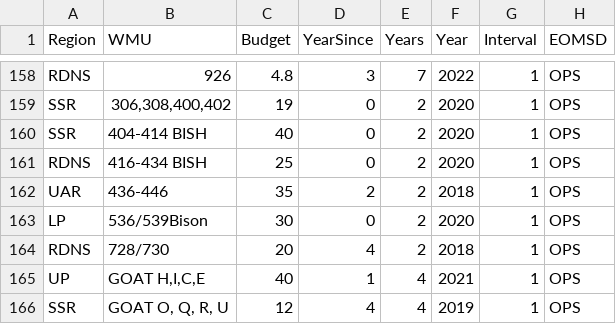
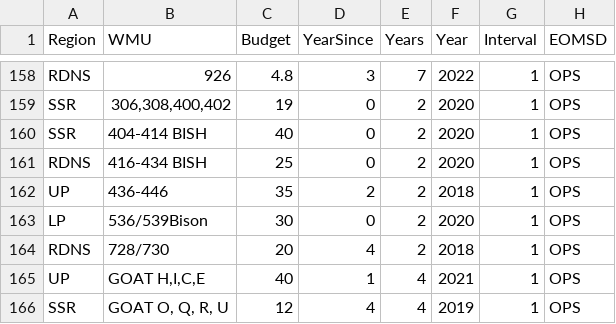
Before and after one commit to NycteaAlces/AUS_Program_Review, a CSV file: Data/R_Survey_Status_2018_full_Success_V5.csv, drawn as a sheet; only a part is shown, gaps mark what is left out.

Commit message:
Add files via upload

```diff
--- a/Data/R_Survey_Status_2018_full_Success_V5.csv
+++ b/Data/R_Survey_Status_2018_full_Success_V5.csv
@@ -161,3 +161,3 @@ SSR,404-414 BISH,40,0,2,2020,1,OPS
 RDNS,416-434 BISH,25,0,2,2020,1,OPS
-UAR,436-446,35,2,2,2018,1,OPS
+UP,436-446,35,2,2,2018,1,OPS
 LP,536/539Bison,30,0,2,2020,1,OPS
```
